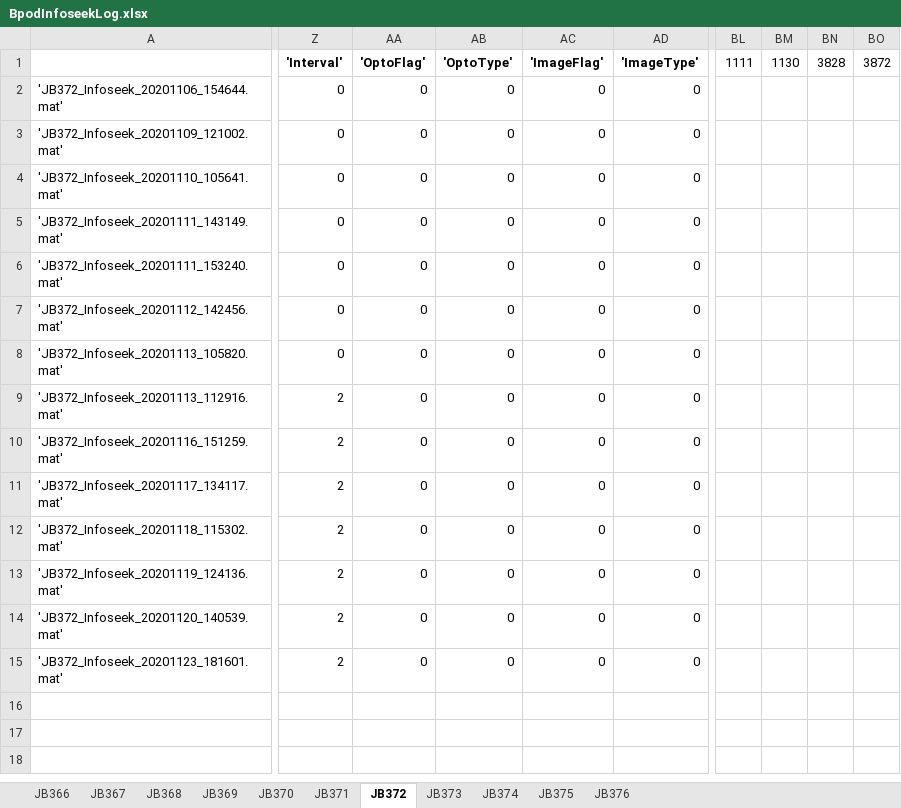
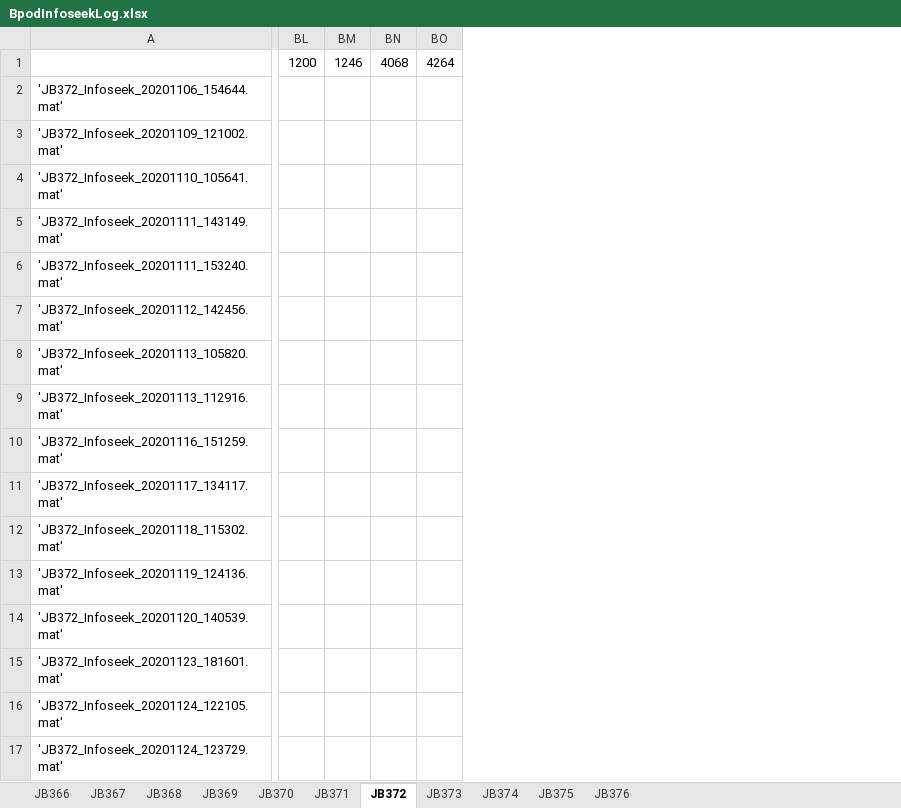
Before and after one commit to jjbussell/BpodInfoSeekAnalysis, an Excel workbook: BpodInfoseekLog.xlsx, sheet JB372, drawn as a sheet; only a part is shown, gaps mark what is left out; values as stored, in another font and other column widths than the file's, no borders; removed rows and columns are numbered as before the commit, all else as after; rows hold the shown columns only; the diff covers the shown part only; the diff names each change by its address in the sheet, - before the commit and + after, or states it on an @@ line.

```diff
--- a/BpodInfoseekLog.xlsx (sheet JB372)
+++ b/BpodInfoseekLog.xlsx (sheet JB372)
@@ column Z ('Interval') hidden, rows 2-15: 0 | 0 | 0 | 0 | 0 | 0 | 0 | 2 | 2 | 2 | 2 | 2 | 2 | 2 @@
@@ column AA ('OptoFlag') hidden, rows 2-15: all 0 @@
@@ column AB ('OptoType') hidden, rows 2-15: all 0 @@
@@ column AC ('ImageFlag') hidden, rows 2-15: all 0 @@
@@ column AD ('ImageType') hidden, rows 2-15: all 0 @@
-column BL (1111), empty
-column BM (1130), empty
-column BN (3828), empty
-column BO (3872), empty
+column BL (1200), empty
+column BM (1246), empty
+column BN (4068), empty
+column BO (4264), empty
+row 16: 'JB372_Infoseek_20201124_122105.mat'
+row 17: 'JB372_Infoseek_20201124_123729.mat'
```
Also changed, not shown: 1 edited cell and cell formats elsewhere in this sheet, sheet JB373, sheet JB374, sheet JB375, sheet JB376, sheet JB370, sheet JB371.
